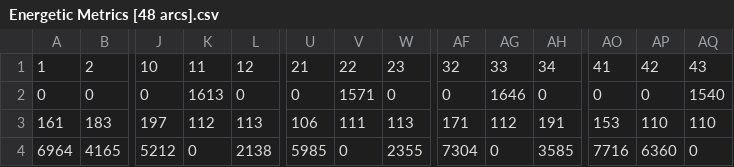
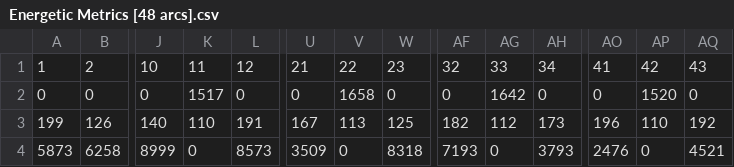
Before and after one commit to PhobosTechnologies/me_vs_world-JupyterNBs, a CSV file: @M2E_1/CSVs/Energetic Metrics [48 arcs].csv, drawn as a sheet; only a part is shown, gaps mark what is left out; removed rows and columns are numbered as before the commit, all else as after; rows hold the shown columns only; the diff names each change by its address in the sheet, - before the commit and + after, or states it on an @@ line.

```diff
--- a/@M2E_1/CSVs/Energetic Metrics [48 arcs].csv
+++ b/@M2E_1/CSVs/Energetic Metrics [48 arcs].csv
-K2: 1613
+K2: 1517
-V2: 1571
+V2: 1658
-AG2: 1646
+AG2: 1642
-AP2: 0
+AP2: 1520
-AQ2: 1540
+AQ2: 0
-row 3: 161 | 183 | 197 | 112 | 113 | 106 | 111 | 113 | 171 | 112 | 191 | 153 | 110 | 110
-row 4: 6964 | 4165 | 5212 | 0 | 2138 | 5985 | 0 | 2355 | 7304 | 0 | 3585 | 7716 | 6360 | 0
+row 3: 199 | 126 | 140 | 110 | 191 | 167 | 113 | 125 | 182 | 112 | 173 | 196 | 110 | 192
+row 4: 5873 | 6258 | 8999 | 0 | 8573 | 3509 | 0 | 8318 | 7193 | 0 | 3793 | 2476 | 0 | 4521
```
Also changed, not shown: @M2E_1/CSVs/Aggregate Fundamental Metrics [48 arcs].csv, @M2E_1/CSVs/Consumption | Expenditure | Production [48 arcs].csv, 37 other files.
